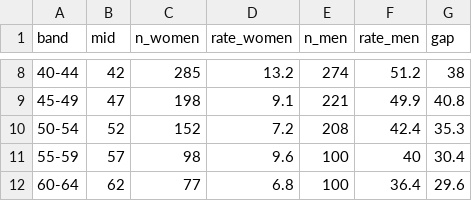
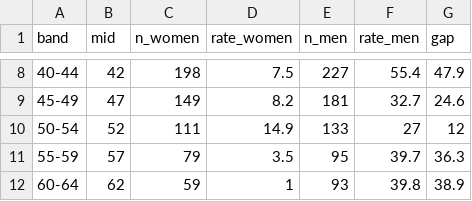
Before and after one commit to faharawann-sudo/ECO346-A1-FA24-BEDS-022, a CSV file: tables/band_table_R.csv, drawn as a sheet; only a part is shown, gaps mark what is left out; the diff covers the shown part only.

```diff
--- a/tables/band_table_R.csv
+++ b/tables/band_table_R.csv
@@ -8,5 +8,5 @@
-"40-44",42,285,13.2,274,51.2,38
-"45-49",47,198,9.1,221,49.9,40.8
-"50-54",52,152,7.2,208,42.4,35.3
-"55-59",57,98,9.6,100,40,30.4
-"60-64",62,77,6.8,100,36.4,29.6
+"40-44",42,198,7.5,227,55.4,47.9
+"45-49",47,149,8.2,181,32.7,24.6
+"50-54",52,111,14.9,133,27,12
+"55-59",57,79,3.5,95,39.7,36.3
+"60-64",62,59,1,93,39.8,38.9
```
Also changed, not shown: 30 edited cells elsewhere in this file, tables/band_table_python.csv, 8 other files.
